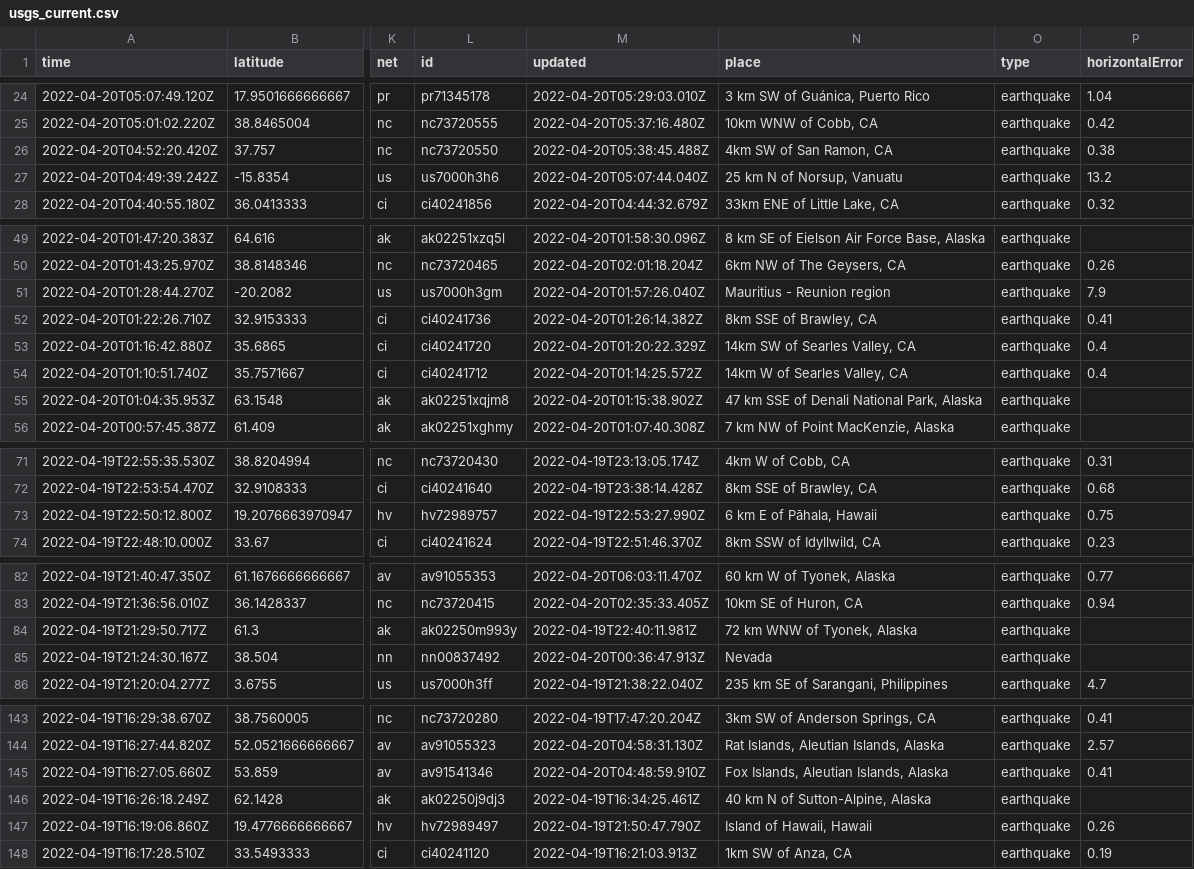
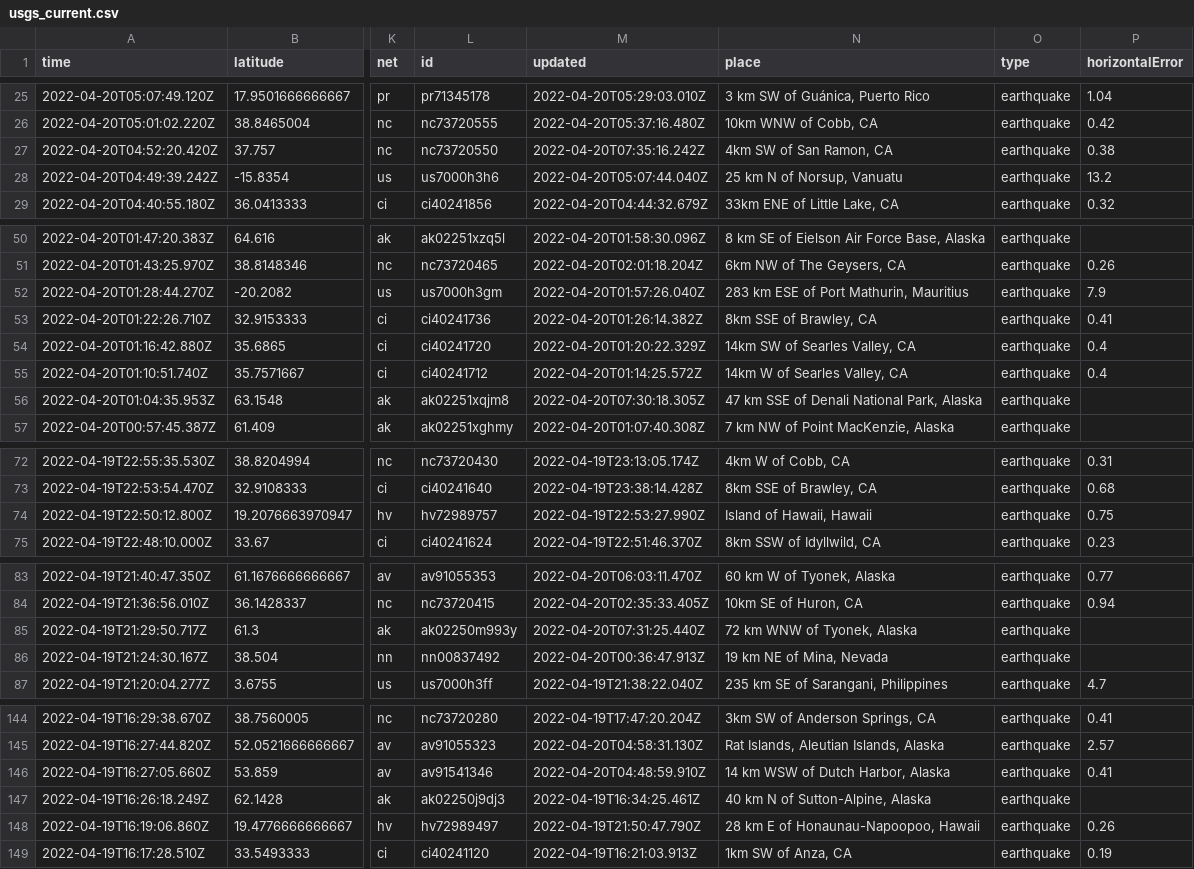
Before and after one commit to jemory/nicar22-github-actions-test, a CSV file: usgs_current.csv, drawn as a sheet; only a part is shown, gaps mark what is left out; addresses are those after the commit; the diff covers the shown part only; the diff names each change by its address in the sheet, - before the commit and + after, or states it on an @@ line.

```diff
--- a/usgs_current.csv
+++ b/usgs_current.csv
-M27 (updated): 2022-04-20T05:38:45.488Z
+M27 (updated): 2022-04-20T07:35:16.242Z
-N52 (place): Mauritius - Reunion region
+N52 (place): 283 km ESE of Port Mathurin, Mauritius
-M56 (updated): 2022-04-20T01:15:38.902Z
+M56 (updated): 2022-04-20T07:30:18.305Z
-N74 (place): 6 km E of Pāhala, Hawaii
+N74 (place): Island of Hawaii, Hawaii
-M85 (updated): 2022-04-19T22:40:11.981Z
+M85 (updated): 2022-04-20T07:31:25.440Z
-N86 (place): Nevada
+N86 (place): 19 km NE of Mina, Nevada
-N146 (place): Fox Islands, Aleutian Islands, Alaska
+N146 (place): 14 km WSW of Dutch Harbor, Alaska
-N148 (place): Island of Hawaii, Hawaii
+N148 (place): 28 km E of Honaunau-Napoopoo, Hawaii
```
Also changed, not shown: 1 added row, 3 removed rows and 7 edited cells elsewhere in this file, 1 other file.
